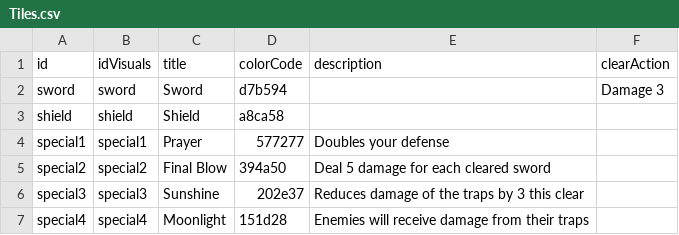
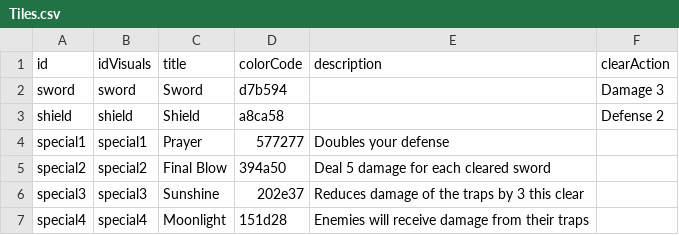
Before and after one commit to beneficii/blocks-puzzle-rpg, a CSV file: Assets/Game/Data/Tables/Tiles.csv, drawn as a sheet.

Commit message:
Add end of combat reward visuals

```diff
--- a/Assets/Game/Data/Tables/Tiles.csv
+++ b/Assets/Game/Data/Tables/Tiles.csv
@@ -2,3 +2,3 @@ id|idVisuals|title|colorCode|description|clearAction||
 sword|sword|Sword|d7b594||Damage 3||
-shield|shield|Shield|a8ca58||||
+shield|shield|Shield|a8ca58||Defense 2||
 special1|special1|Prayer|577277|Doubles your defense|||
```
Also changed, not shown: 49 other files.
